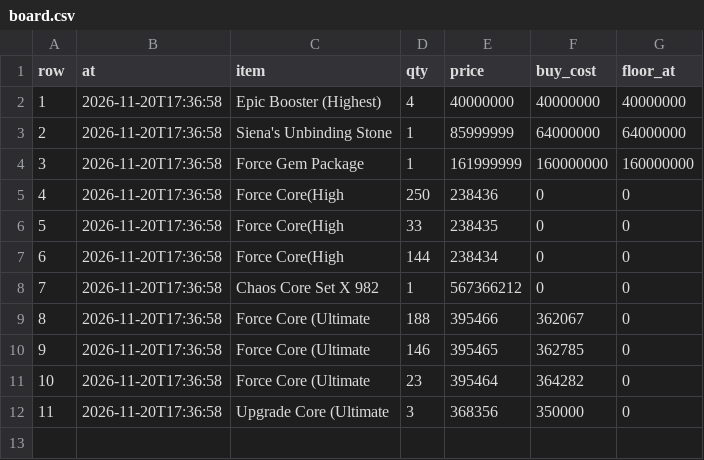
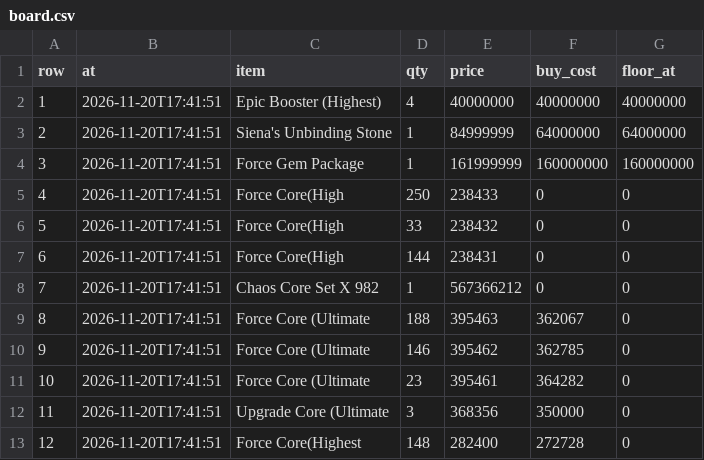
Before and after one commit to tl45663035/cabal_trade, a CSV file: profit_reports/cang/artifacts/board.csv, drawn as a sheet.

```diff
--- a/profit_reports/cang/artifacts/board.csv
+++ b/profit_reports/cang/artifacts/board.csv
@@ -1,12 +1,13 @@
 row,at,item,qty,price,buy_cost,floor_at
-1,2026-11-20T17:36:58,Epic Booster (Highest),4,40000000,40000000,40000000
-2,2026-11-20T17:36:58,Siena's Unbinding Stone,1,85999999,64000000,64000000
-3,2026-11-20T17:36:58,Force Gem Package,1,161999999,160000000,160000000
-4,2026-11-20T17:36:58,Force Core(High,250,238436,0,0
-5,2026-11-20T17:36:58,Force Core(High,33,238435,0,0
-6,2026-11-20T17:36:58,Force Core(High,144,238434,0,0
-7,2026-11-20T17:36:58,Chaos Core Set X 982,1,567366212,0,0
-8,2026-11-20T17:36:58,Force Core (Ultimate,188,395466,362067,0
-9,2026-11-20T17:36:58,Force Core (Ultimate,146,395465,362785,0
-10,2026-11-20T17:36:58,Force Core (Ultimate,23,395464,364282,0
-11,2026-11-20T17:36:58,Upgrade Core (Ultimate,3,368356,350000,0
+1,2026-11-20T17:41:51,Epic Booster (Highest),4,40000000,40000000,40000000
+2,2026-11-20T17:41:51,Siena's Unbinding Stone,1,84999999,64000000,64000000
+3,2026-11-20T17:41:51,Force Gem Package,1,161999999,160000000,160000000
+4,2026-11-20T17:41:51,Force Core(High,250,238433,0,0
+5,2026-11-20T17:41:51,Force Core(High,33,238432,0,0
+6,2026-11-20T17:41:51,Force Core(High,144,238431,0,0
+7,2026-11-20T17:41:51,Chaos Core Set X 982,1,567366212,0,0
+8,2026-11-20T17:41:51,Force Core (Ultimate,188,395463,362067,0
+9,2026-11-20T17:41:51,Force Core (Ultimate,146,395462,362785,0
+10,2026-11-20T17:41:51,Force Core (Ultimate,23,395461,364282,0
+11,2026-11-20T17:41:51,Upgrade Core (Ultimate,3,368356,350000,0
+12,2026-11-20T17:41:51,Force Core(Highest,148,282400,272728,0
```
Also changed, not shown: profit_reports/cang/artifacts/networth_history.csv, profit_reports/cang/artifacts/purchases.csv, 4 other files.
